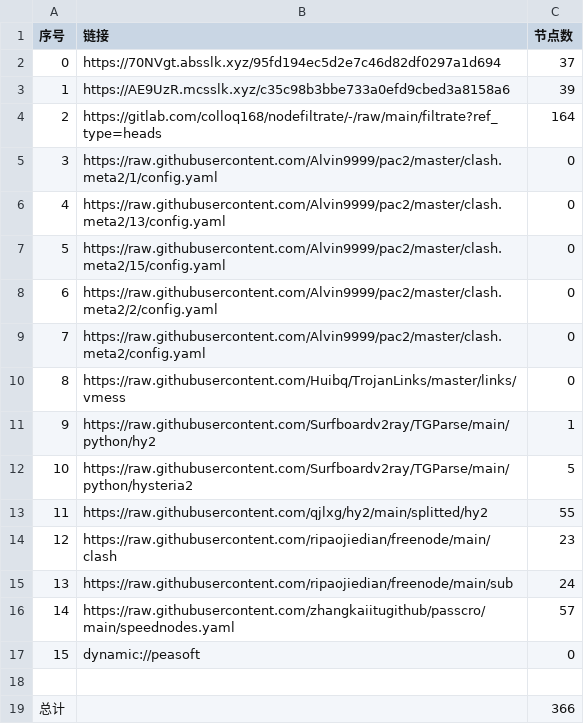
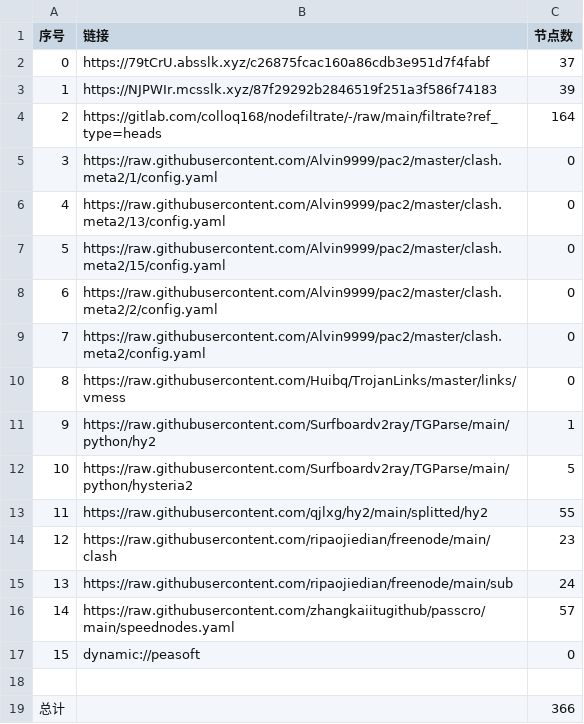
Before and after one commit to aee1996a/NoMoreWalls, a CSV file: list_result.csv, drawn as a sheet.

```diff
--- a/list_result.csv
+++ b/list_result.csv
@@ -1,4 +1,4 @@
 序号,链接,节点数
-0,https://70NVgt.absslk.xyz/95fd194ec5d2e7c46d82df0297a1d694,37
-1,https://AE9UzR.mcsslk.xyz/c35c98b3bbe733a0efd9cbed3a8158a6,39
+0,https://79tCrU.absslk.xyz/c26875fcac160a86cdb3e951d7f4fabf,37
+1,https://NJPWIr.mcsslk.xyz/87f29292b2846519f251a3f586f74183,39
 2,https://gitlab.com/colloq168/nodefiltrate/-/raw/main/filtrate?ref_type=heads,164
```
Also changed, not shown: 27 other files.
